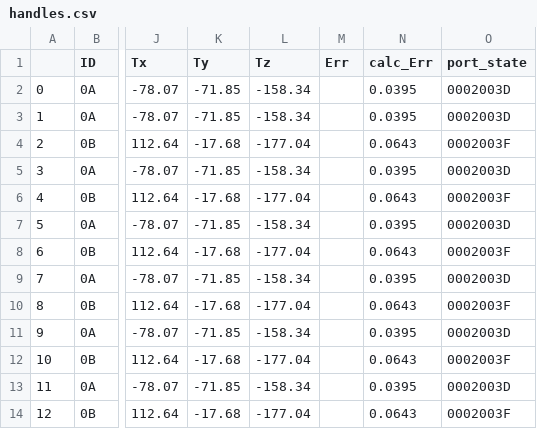
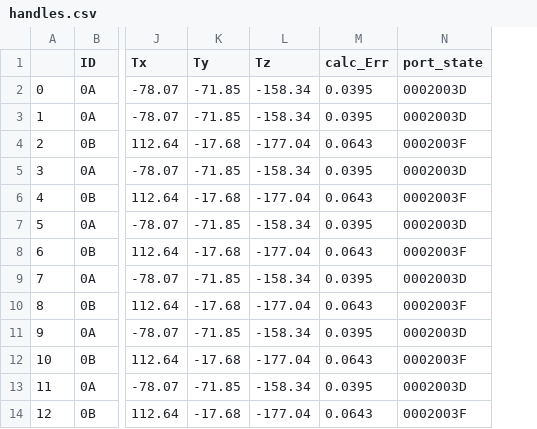
Before and after one commit to Zailux/TTRP, a CSV file: data/handles.csv, drawn as a sheet; only a part is shown, gaps mark what is left out; the diff names each change by its address in the sheet, - before the commit and + after, or states it on an @@ line.

Commit message:
Small GUI Optimization
 - buildcoordinates
 - added DetailsFrame

```diff
--- a/data/handles.csv
+++ b/data/handles.csv
-column M (Err), empty
```
Also changed, not shown: 2 other files.
